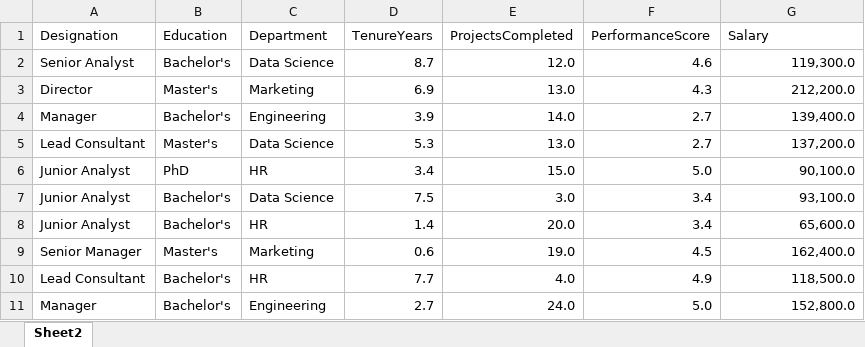
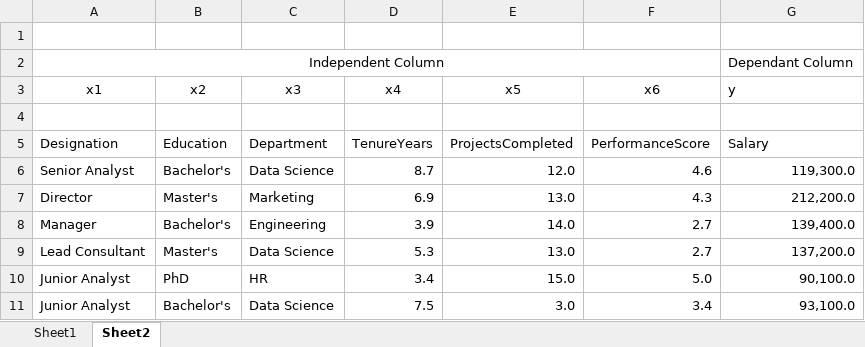
Before and after one commit to SHIVRAJSHINDE/Ethans, an Excel workbook: 19/ML/Projects/Regression/CorporateSalary.xlsx, sheet Sheet2, drawn as a sheet; only a part is shown; the shorter side is filled out with more unchanged rows; values as stored, in another font and other column widths than the file's, no borders; the diff names each change by its address in the sheet, - before the commit and + after, or states it on an @@ line.

```diff
--- a/19/ML/Projects/Regression/CorporateSalary.xlsx (sheet Sheet2)
+++ b/19/ML/Projects/Regression/CorporateSalary.xlsx (sheet Sheet2)
+sheet tab: Sheet1
+row 1: (empty)
+row 2: Independent Column |  |  |  |  |  | Dependant Column
+row 3: x1 | x2 | x3 | x4 | x5 | x6 | y
+row 4: (empty)
```
Also changed, not shown: 56 other files.
